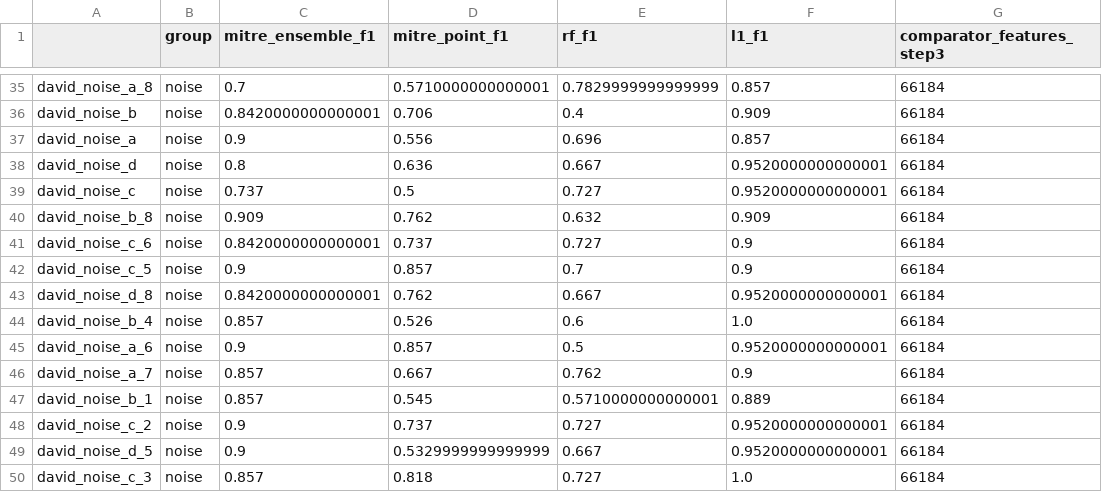
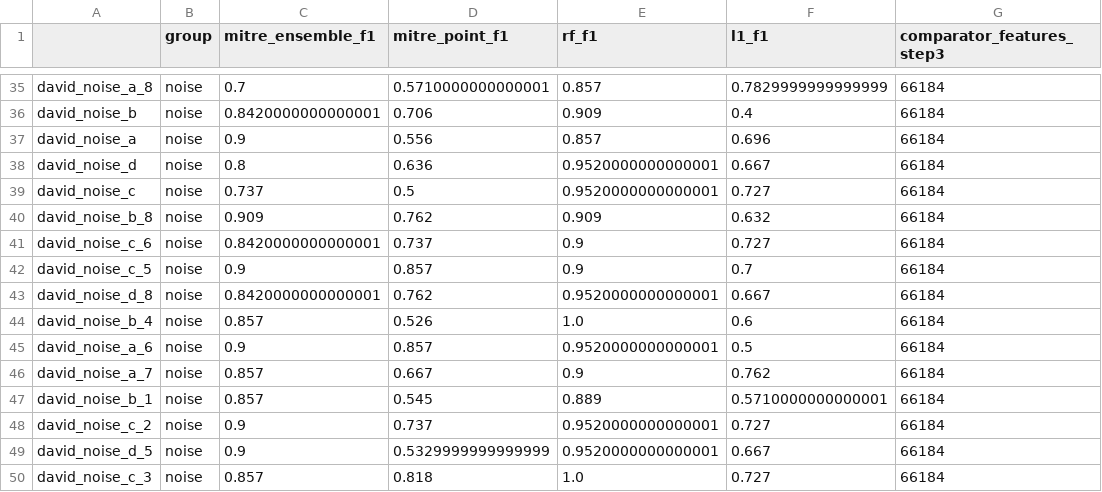
Before and after one commit to gerberlab/mitre_paper_results, a CSV file: performance_results.csv, drawn as a sheet; only a part is shown, gaps mark what is left out; the diff covers the shown part only; the diff names each change by its address in the sheet, - before the commit and + after, or states it on an @@ line.

```diff
--- a/performance_results.csv
+++ b/performance_results.csv
-E35 (rf_f1): 0.7829999999999999
+E35 (rf_f1): 0.857
-F35 (l1_f1): 0.857
+F35 (l1_f1): 0.7829999999999999
-E36 (rf_f1): 0.4
+E36 (rf_f1): 0.909
-F36 (l1_f1): 0.909
+F36 (l1_f1): 0.4
-E37 (rf_f1): 0.696
+E37 (rf_f1): 0.857
-F37 (l1_f1): 0.857
+F37 (l1_f1): 0.696
-E38 (rf_f1): 0.667
+E38 (rf_f1): 0.9520000000000001
-F38 (l1_f1): 0.9520000000000001
+F38 (l1_f1): 0.667
-E39 (rf_f1): 0.727
+E39 (rf_f1): 0.9520000000000001
-F39 (l1_f1): 0.9520000000000001
+F39 (l1_f1): 0.727
-E40 (rf_f1): 0.632
+E40 (rf_f1): 0.909
-F40 (l1_f1): 0.909
+F40 (l1_f1): 0.632
-E41 (rf_f1): 0.727
+E41 (rf_f1): 0.9
-F41 (l1_f1): 0.9
+F41 (l1_f1): 0.727
-E42 (rf_f1): 0.7
+E42 (rf_f1): 0.9
-F42 (l1_f1): 0.9
+F42 (l1_f1): 0.7
-E43 (rf_f1): 0.667
+E43 (rf_f1): 0.9520000000000001
-F43 (l1_f1): 0.9520000000000001
+F43 (l1_f1): 0.667
-E44 (rf_f1): 0.6
+E44 (rf_f1): 1.0
-F44 (l1_f1): 1.0
+F44 (l1_f1): 0.6
-E45 (rf_f1): 0.5
+E45 (rf_f1): 0.9520000000000001
-F45 (l1_f1): 0.9520000000000001
+F45 (l1_f1): 0.5
-E46 (rf_f1): 0.762
+E46 (rf_f1): 0.9
-F46 (l1_f1): 0.9
+F46 (l1_f1): 0.762
-E47 (rf_f1): 0.5710000000000001
+E47 (rf_f1): 0.889
-F47 (l1_f1): 0.889
+F47 (l1_f1): 0.5710000000000001
-E48 (rf_f1): 0.727
+E48 (rf_f1): 0.9520000000000001
-F48 (l1_f1): 0.9520000000000001
+F48 (l1_f1): 0.727
-E49 (rf_f1): 0.667
+E49 (rf_f1): 0.9520000000000001
-F49 (l1_f1): 0.9520000000000001
+F49 (l1_f1): 0.667
-E50 (rf_f1): 0.727
+E50 (rf_f1): 1.0
-F50 (l1_f1): 1.0
+F50 (l1_f1): 0.727
```
Also changed, not shown: 72 edited cells elsewhere in this file, 6 other files.
